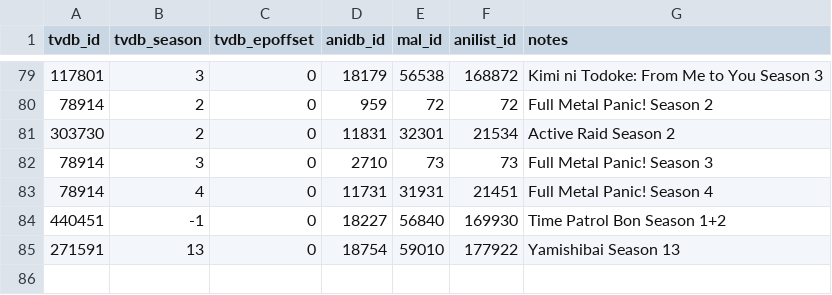
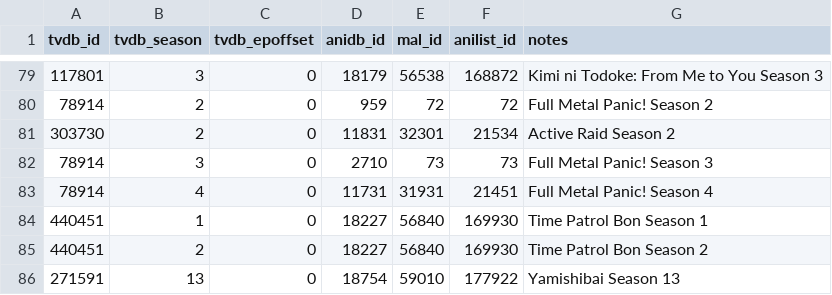
Before and after one commit to Arial-Z/Animes-ID, a TSV file: override/override-tvdb.tsv, drawn as a sheet; only a part is shown, gaps mark what is left out.

Commit message:
Update override-tvdb.tsv

```diff
--- a/override/override-tvdb.tsv
+++ b/override/override-tvdb.tsv
@@ -83,3 +83,4 @@ tvdb_id	tvdb_season	tvdb_epoffset	anidb_id	mal_id	anilist_id	notes
 78914	4	0	11731	31931	21451	Full Metal Panic! Season 4
-440451	-1	0	18227	56840	169930	Time Patrol Bon Season 1+2
+440451	1	0	18227	56840	169930	Time Patrol Bon Season 1
+440451	2	0	18227	56840	169930	Time Patrol Bon Season 2
 271591	13	0	18754	59010	177922	Yamishibai Season 13
```
